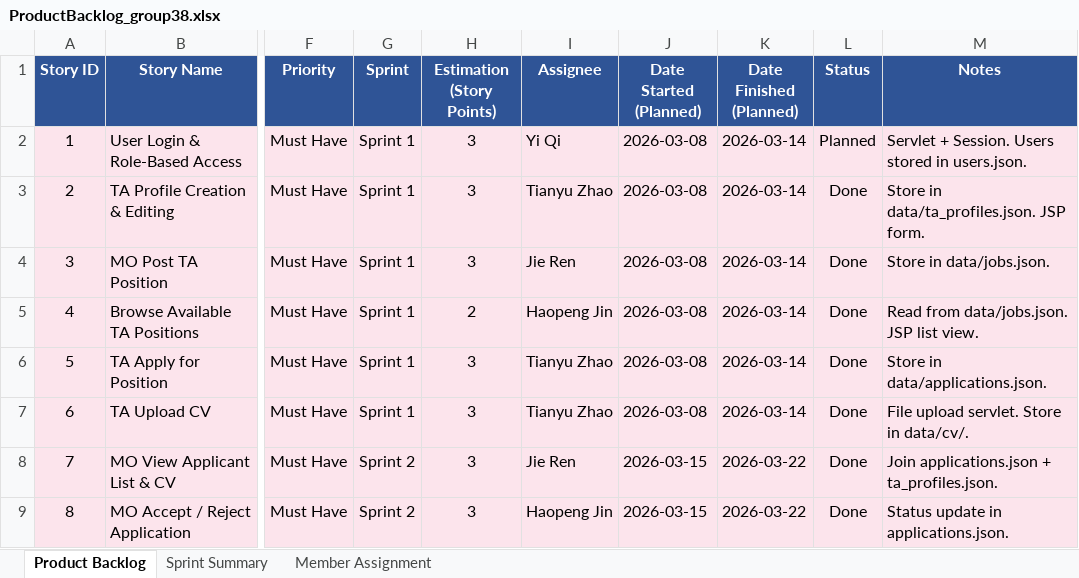
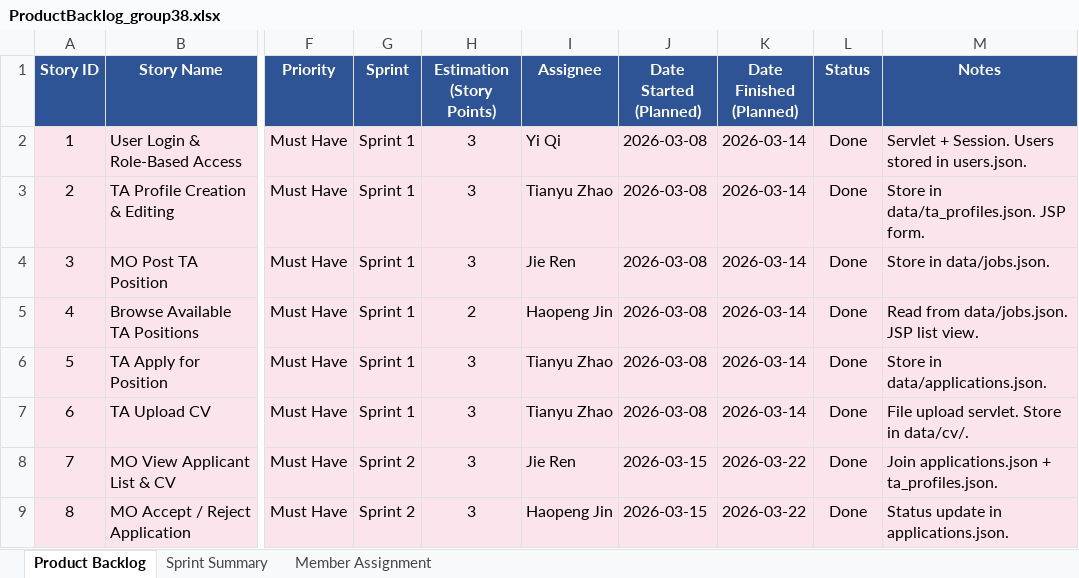
Before and after one commit to yi-Q945/Group38-TA_Recruitment, an Excel workbook: doc/ProductBacklog_group38.xlsx, sheet Product Backlog, drawn as a sheet; only a part is shown, gaps mark what is left out; values as stored, in another font and other column widths than the file's, no borders; the diff names each change by its address in the sheet, - before the commit and + after, or states it on an @@ line.

Commit message:
Fix Story #1 status to Done

```diff
--- a/doc/ProductBacklog_group38.xlsx (sheet Product Backlog)
+++ b/doc/ProductBacklog_group38.xlsx (sheet Product Backlog)
-L2 (Status): Planned
+L2 (Status): Done
```
